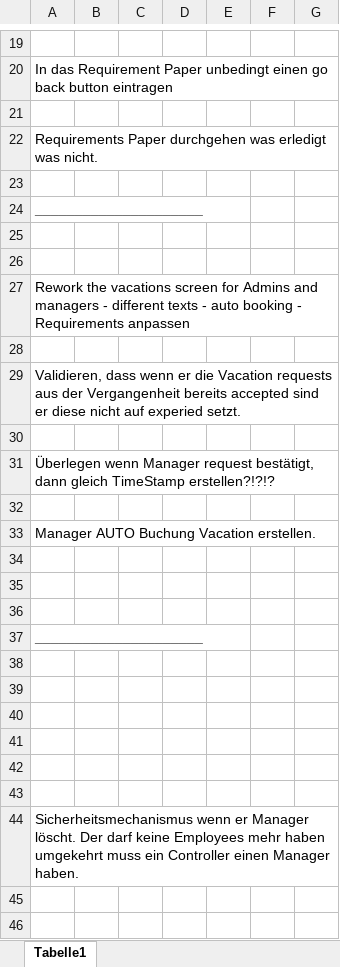
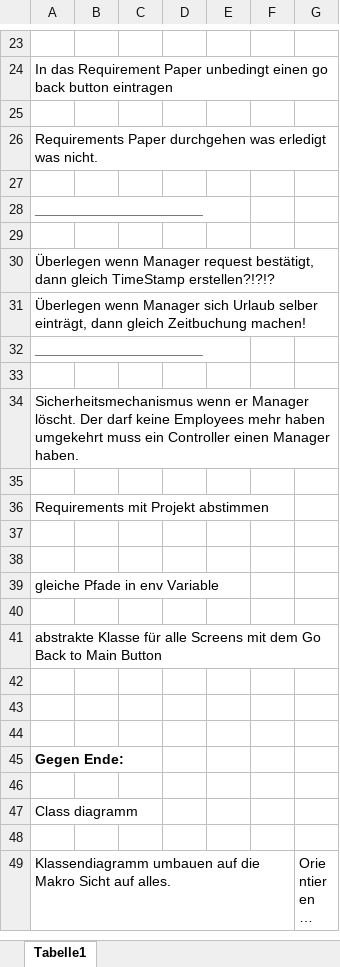
Before and after one commit to FabianAndiel1985/employee_management, an Excel workbook: documentation/ToDo/ToDos.xlsx, sheet Tabelle1, drawn as a sheet; only a part is shown, gaps mark what is left out; the shorter side is filled out with more unchanged rows; long unchanged cells end in …; values as stored, in another font and other column widths than the file's, no borders; charts and pictures not drawn; removed rows and columns are numbered as before the commit, all else as after; the diff covers the shown part only; the diff names each change by its address in the sheet, - before the commit and + after, or states it on an @@ line.

Commit message:
updates docu

```diff
--- a/documentation/ToDo/ToDos.xlsx (sheet Tabelle1)
+++ b/documentation/ToDo/ToDos.xlsx (sheet Tabelle1)
-row 26: (empty)
-row 27: Rework the vacations screen for Admins and managers - different texts - auto booking - Requirements anpassen
-row 28: (empty)
@@ row 29 moved to row 90: Validieren, dass wenn er die Vacation re… @@
-row 30: (empty)
-row 32: (empty)
-A31: Manager AUTO Buchung Vacation erstellen.
+A31: Überlegen wenn Manager sich Urlaub selber einträgt, dann gleich Zeitbuchung machen!
-row 34: (empty)
-row 35: (empty)
-row 36: (empty)
-row 38: (empty)
-row 39: (empty)
-row 40: (empty)
-row 41: (empty)
-row 42: (empty)
@@ row 54 moved to row 36: Requirements mit Projekt abstimmen @@
```
Also changed, not shown: 5 added rows, 11 removed rows, 1 edited cell and cell formats elsewhere in this sheet, charts or pictures.
